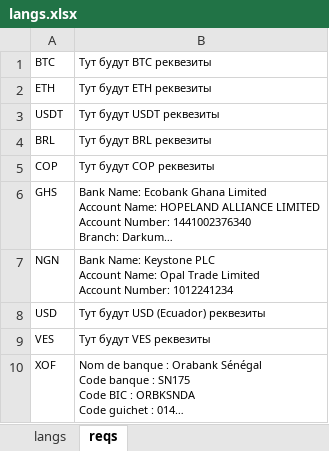
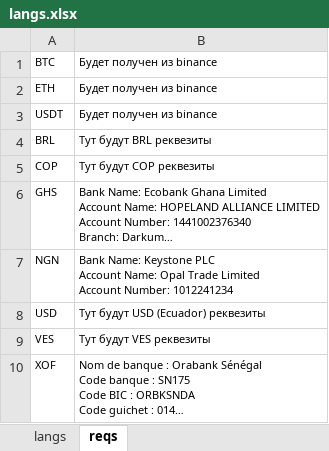
Before and after one commit to Bobako/cryptoBot, an Excel workbook: langs.xlsx, sheet reqs, drawn as a sheet; long unchanged cells end in …; values as stored, in another font and other column widths than the file's, no borders; charts and pictures not drawn; the diff names each change by its address in the sheet, - before the commit and + after, or states it on an @@ line.

```diff
--- a/langs.xlsx (sheet reqs)
+++ b/langs.xlsx (sheet reqs)
-B1: Тут будут BTC реквезиты
+B1: Будет получен из binance
-B2: Тут будут ETH реквезиты
+B2: Будет получен из binance
-B3: Тут будут USDT реквезиты
+B3: Будет получен из binance
```
Also changed, not shown: sheet langs, 9 other files.
